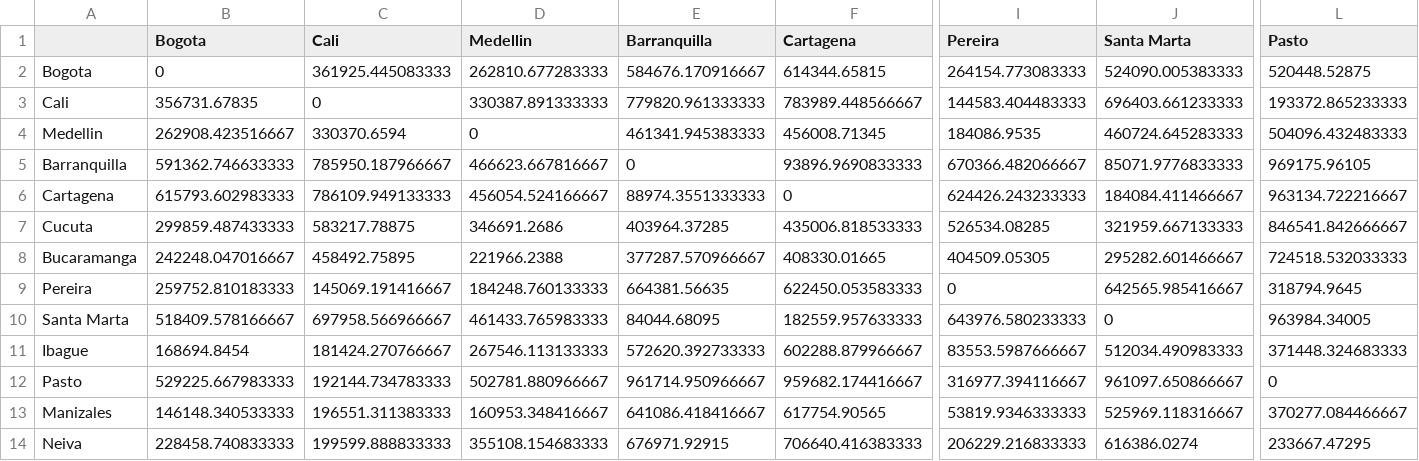
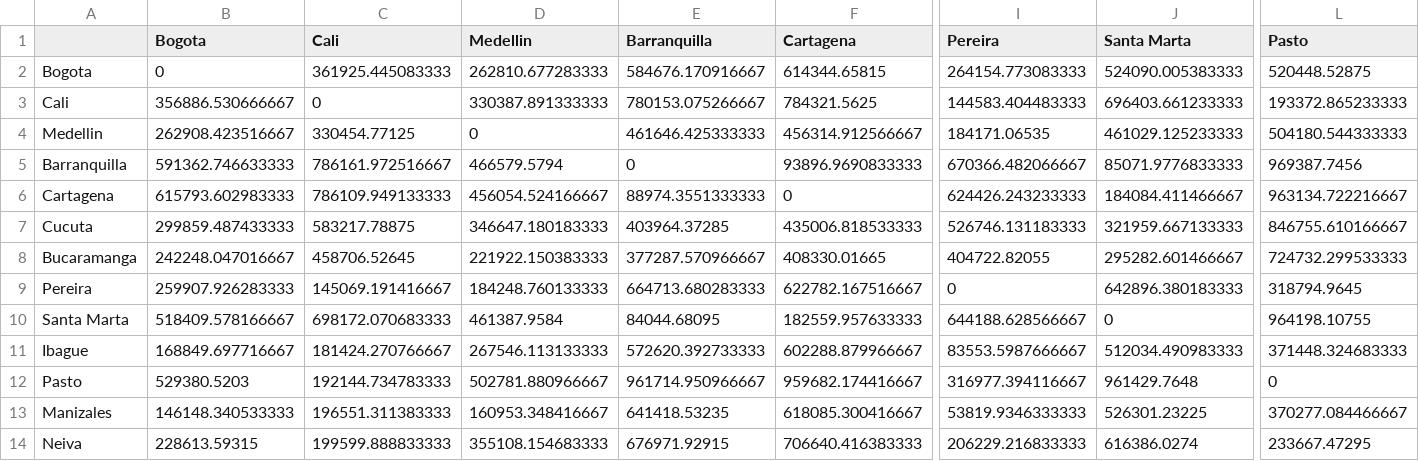
Before and after one commit to Straver00/RNA-01, a CSV file: trabajo-1/df_costo_total.csv, drawn as a sheet; only a part is shown, gaps mark what is left out; the diff covers the shown part only; the diff names each change by its address in the sheet, - before the commit and + after, or states it on an @@ line.

```diff
--- a/trabajo-1/df_costo_total.csv
+++ b/trabajo-1/df_costo_total.csv
-B3 (Bogota): 356731.67835
+B3 (Bogota): 356886.530666667
-E3 (Barranquilla): 779820.961333333
+E3 (Barranquilla): 780153.075266667
-F3 (Cartagena): 783989.448566667
+F3 (Cartagena): 784321.5625
-C4 (Cali): 330370.6594
+C4 (Cali): 330454.77125
-E4 (Barranquilla): 461341.945383333
+E4 (Barranquilla): 461646.425333333
-F4 (Cartagena): 456008.71345
+F4 (Cartagena): 456314.912566667
-I4 (Pereira): 184086.9535
+I4 (Pereira): 184171.06535
-J4 (Santa Marta): 460724.645283333
+J4 (Santa Marta): 461029.125233333
-L4 (Pasto): 504096.432483333
+L4 (Pasto): 504180.544333333
-C5 (Cali): 785950.187966667
+C5 (Cali): 786161.972516667
-D5 (Medellin): 466623.667816667
+D5 (Medellin): 466579.5794
-L5 (Pasto): 969175.96105
+L5 (Pasto): 969387.7456
-D7 (Medellin): 346691.2686
+D7 (Medellin): 346647.180183333
-I7 (Pereira): 526534.08285
+I7 (Pereira): 526746.131183333
-L7 (Pasto): 846541.842666667
+L7 (Pasto): 846755.610166667
-C8 (Cali): 458492.75895
+C8 (Cali): 458706.52645
-D8 (Medellin): 221966.2388
+D8 (Medellin): 221922.150383333
-I8 (Pereira): 404509.05305
+I8 (Pereira): 404722.82055
-L8 (Pasto): 724518.532033333
+L8 (Pasto): 724732.299533333
-B9 (Bogota): 259752.810183333
+B9 (Bogota): 259907.926283333
-E9 (Barranquilla): 664381.56635
+E9 (Barranquilla): 664713.680283333
-F9 (Cartagena): 622450.053583333
+F9 (Cartagena): 622782.167516667
-J9 (Santa Marta): 642565.985416667
+J9 (Santa Marta): 642896.380183333
-C10 (Cali): 697958.566966667
+C10 (Cali): 698172.070683333
-D10 (Medellin): 461433.765983333
+D10 (Medellin): 461387.9584
-I10 (Pereira): 643976.580233333
+I10 (Pereira): 644188.628566667
-L10 (Pasto): 963984.34005
+L10 (Pasto): 964198.10755
-B11 (Bogota): 168694.8454
+B11 (Bogota): 168849.697716667
-B12 (Bogota): 529225.667983333
+B12 (Bogota): 529380.5203
-J12 (Santa Marta): 961097.650866667
+J12 (Santa Marta): 961429.7648
-E13 (Barranquilla): 641086.418416667
+E13 (Barranquilla): 641418.53235
-F13 (Cartagena): 617754.90565
+F13 (Cartagena): 618085.300416667
-J13 (Santa Marta): 525969.118316667
+J13 (Santa Marta): 526301.23225
-B14 (Bogota): 228458.740833333
+B14 (Bogota): 228613.59315
```
Also changed, not shown: 4 edited cells elsewhere in this file, trabajo-1/df_distancias.csv, trabajo-1/df_tiempos_viajes.csv, 29 other files.
